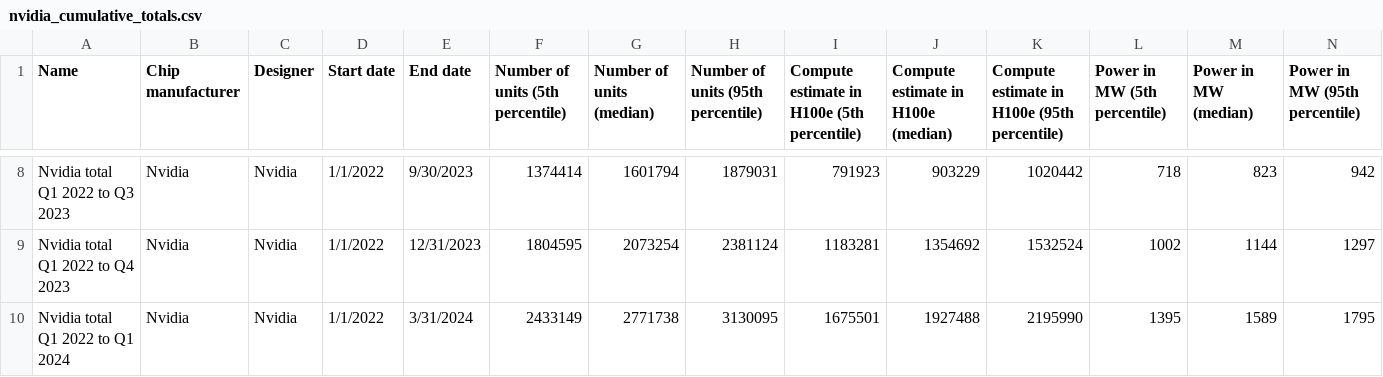
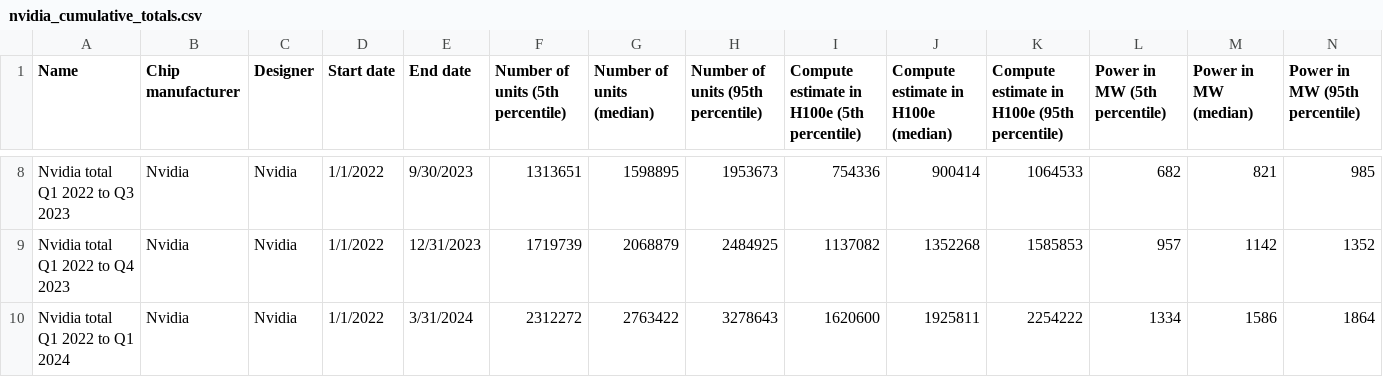
Before and after one commit to epoch-research/ai-chip-counts, a CSV file: csv_export/nvidia_cumulative_totals.csv, drawn as a sheet; only a part is shown, gaps mark what is left out; the diff covers the shown part only; the diff names each change by its address in the sheet, - before the commit and + after, or states it on an @@ line.

```diff
--- a/csv_export/nvidia_cumulative_totals.csv
+++ b/csv_export/nvidia_cumulative_totals.csv
-F8 (Number of units (5th percentile)): 1374414
+F8 (Number of units (5th percentile)): 1313651
-G8 (Number of units (median)): 1601794
+G8 (Number of units (median)): 1598895
-H8: 1879031
+H8: 1953673
-I8: 791923
+I8: 754336
-J8: 903229
+J8: 900414
-K8: 1020442
+K8: 1064533
-L8 (Power in MW (5th percentile)): 718
+L8 (Power in MW (5th percentile)): 682
-M8 (Power in MW (median)): 823
+M8 (Power in MW (median)): 821
-N8 (Power in MW (95th percentile)): 942
+N8 (Power in MW (95th percentile)): 985
-F9 (Number of units (5th percentile)): 1804595
+F9 (Number of units (5th percentile)): 1719739
-G9 (Number of units (median)): 2073254
+G9 (Number of units (median)): 2068879
-H9: 2381124
+H9: 2484925
-I9: 1183281
+I9: 1137082
-J9: 1354692
+J9: 1352268
-K9: 1532524
+K9: 1585853
-L9 (Power in MW (5th percentile)): 1002
+L9 (Power in MW (5th percentile)): 957
-M9 (Power in MW (median)): 1144
+M9 (Power in MW (median)): 1142
-N9 (Power in MW (95th percentile)): 1297
+N9 (Power in MW (95th percentile)): 1352
-F10 (Number of units (5th percentile)): 2433149
+F10 (Number of units (5th percentile)): 2312272
-G10 (Number of units (median)): 2771738
+G10 (Number of units (median)): 2763422
-H10: 3130095
+H10: 3278643
-I10: 1675501
+I10: 1620600
-J10: 1927488
+J10: 1925811
-K10: 2195990
+K10: 2254222
-L10 (Power in MW (5th percentile)): 1395
+L10 (Power in MW (5th percentile)): 1334
-M10 (Power in MW (median)): 1589
+M10 (Power in MW (median)): 1586
-N10 (Power in MW (95th percentile)): 1795
+N10 (Power in MW (95th percentile)): 1864
```
Also changed, not shown: 103 edited cells elsewhere in this file, csv_export/amd_chip_timelines.csv, csv_export/amd_cumulative_by_chip.csv, 36 other files.
